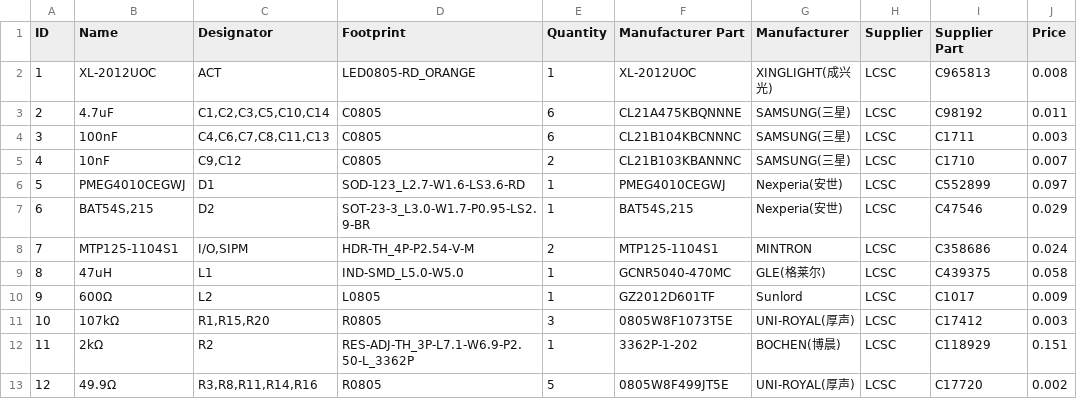
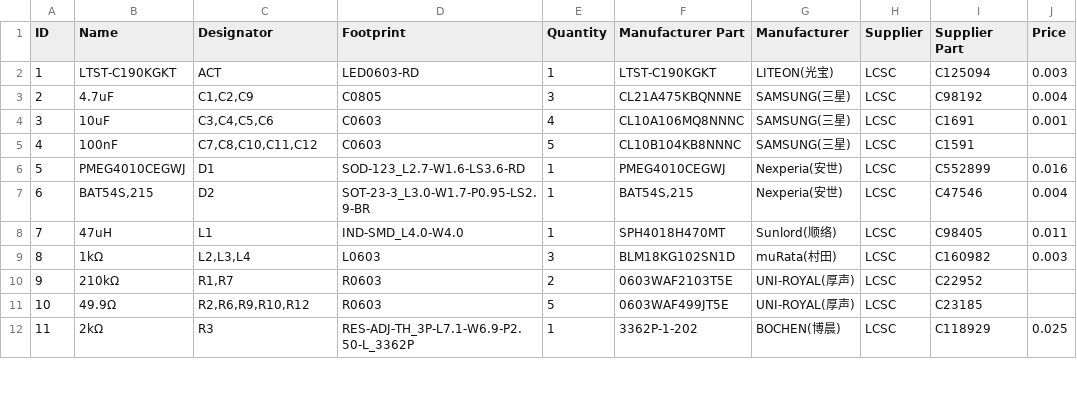
Before and after one commit to OpenGammaProject/Mini-SiD, a CSV file: hardware/BOM.csv, drawn as a sheet; only a part is shown; removed rows and columns are numbered as before the commit, all else as after; the diff covers the shown part only; the diff names each change by its address in the sheet, - before the commit and + after, or states it on an @@ line.

```diff
--- a/hardware/BOM.csv
+++ b/hardware/BOM.csv
-B2 (Name): XL-2012UOC
+B2 (Name): LTST-C190KGKT
-D2 (Footprint): LED0805-RD_ORANGE
+D2 (Footprint): LED0603-RD
-F2 (Manufacturer Part): XL-2012UOC
+F2 (Manufacturer Part): LTST-C190KGKT
-G2 (Manufacturer): XINGLIGHT(成兴光)
+G2 (Manufacturer): LITEON(光宝)
-I2 (Supplier Part): C965813
+I2 (Supplier Part): C125094
-J2 (Price): 0.008
+J2 (Price): 0.003
-C3 (Designator): C1,C2,C3,C5,C10,C14
+C3 (Designator): C1,C2,C9
-E3 (Quantity): 6
+E3 (Quantity): 3
-J3 (Price): 0.011
+J3 (Price): 0.004
-row 4: 3 | 100nF | C4,C6,C7,C8,C11,C13 | C0805 | 6 | CL21B104KBCNNNC | SAMSUNG(三星) | LCSC | C1711 | 0.003
-row 5: 4 | 10nF | C9,C12 | C0805 | 2 | CL21B103KBANNNC | SAMSUNG(三星) | LCSC | C1710 | 0.007
+row 4: 3 | 10uF | C3,C4,C5,C6 | C0603 | 4 | CL10A106MQ8NNNC | SAMSUNG(三星) | LCSC | C1691 | 0.001
+row 5: 4 | 100nF | C7,C8,C10,C11,C12 | C0603 | 5 | CL10B104KB8NNNC | SAMSUNG(三星) | LCSC | C1591
-J6 (Price): 0.097
+J6 (Price): 0.016
-J7 (Price): 0.029
+J7 (Price): 0.004
-row 8: 7 | MTP125-1104S1 | I/O,SIPM | HDR-TH_4P-P2.54-V-M | 2 | MTP125-1104S1 | MINTRON | LCSC | C358686 | 0.024
@@ column A (ID) renumbered between rows 8 and 18 @@
-D8 (Footprint): IND-SMD_L5.0-W5.0
+D8 (Footprint): IND-SMD_L4.0-W4.0
-F8 (Manufacturer Part): GCNR5040-470MC
+F8 (Manufacturer Part): SPH4018H470MT
-G8 (Manufacturer): GLE(格莱尔)
+G8 (Manufacturer): Sunlord(顺络)
-I8 (Supplier Part): C439375
+I8 (Supplier Part): C98405
-J8 (Price): 0.058
+J8 (Price): 0.011
-row 10: 9 | 600Ω | L2 | L0805 | 1 | GZ2012D601TF | Sunlord | LCSC | C1017 | 0.009
-row 11: 10 | 107kΩ | R1,R15,R20 | R0805 | 3 | 0805W8F1073T5E | UNI-ROYAL(厚声) | LCSC | C17412 | 0.003
+row 9: 8 | 1kΩ | L2,L3,L4 | L0603 | 3 | BLM18KG102SN1D | muRata(村田) | LCSC | C160982 | 0.003
+row 10: 9 | 210kΩ | R1,R7 | R0603 | 2 | 0603WAF2103T5E | UNI-ROYAL(厚声) | LCSC | C22952
+row 11: 10 | 49.9Ω | R2,R6,R9,R10,R12 | R0603 | 5 | 0603WAF499JT5E | UNI-ROYAL(厚声) | LCSC | C23185
-C12 (Designator): R2
+C12 (Designator): R3
-J12 (Price): 0.151
+J12 (Price): 0.025
-row 13: 12 | 49.9Ω | R3,R8,R11,R14,R16 | R0805 | 5 | 0805W8F499JT5E | UNI-ROYAL(厚声) | LCSC | C17720 | 0.002
```
Also changed, not shown: 1 added row, 3 removed rows and 20 edited cells elsewhere in this file, 21 other files.
